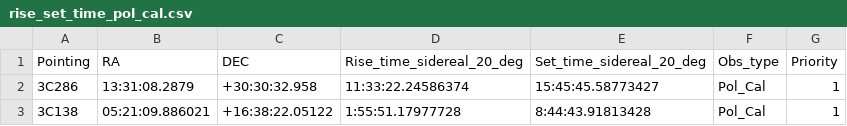
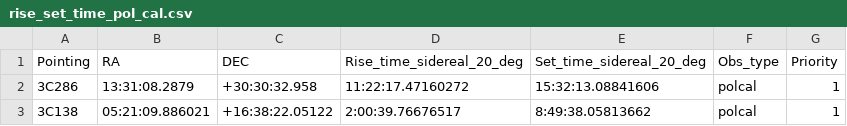
Before and after one commit to IsabellaRammala/uhf_scheduler, a CSV file: rise_set_time_pol_cal.csv, drawn as a sheet.

```diff
--- a/rise_set_time_pol_cal.csv
+++ b/rise_set_time_pol_cal.csv
@@ -1,3 +1,3 @@
 Pointing,RA,DEC,Rise_time_sidereal_20_deg,Set_time_sidereal_20_deg,Obs_type,Priority
-3C286,13:31:08.2879,+30:30:32.958,11:33:22.24586374,15:45:45.58773427,Pol_Cal,1
-3C138,05:21:09.886021,+16:38:22.05122,1:55:51.17977728,8:44:43.91813428,Pol_Cal,1
+3C286,13:31:08.2879,+30:30:32.958,11:22:17.47160272,15:32:13.08841606,polcal,1
+3C138,05:21:09.886021,+16:38:22.05122,2:00:39.76676517,8:49:38.05813662,polcal,1
```
Also changed, not shown: rise_set_time_flux_cal.csv, rise_set_time_phase_cal.csv, 23 other files.
